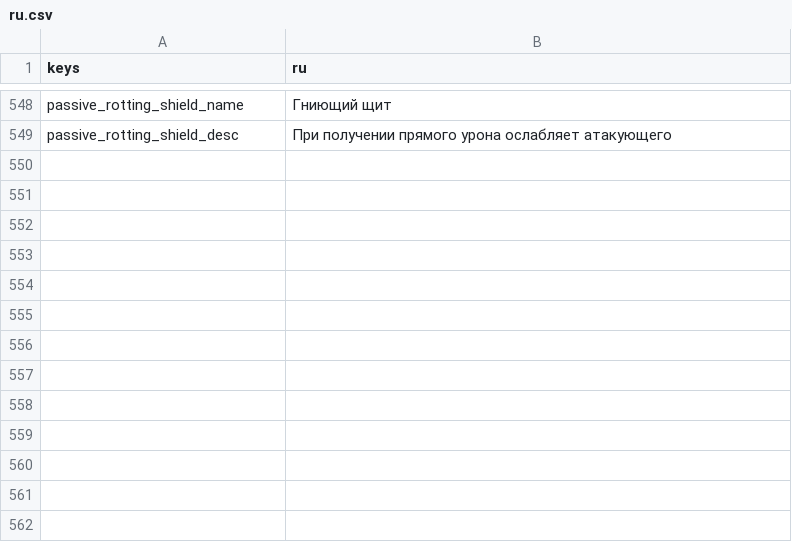
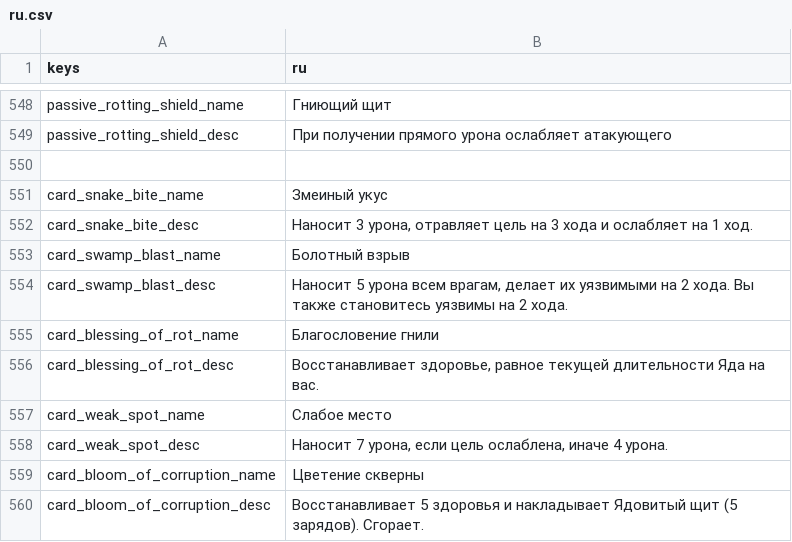
Before and after one commit to Bineev/crawler26, a CSV file: localization/ru.csv, drawn as a sheet; only a part is shown, gaps mark what is left out; the diff names each change by its address in the sheet, - before the commit and + after, or states it on an @@ line.

Commit message:
add 5 cards

```diff
--- a/localization/ru.csv
+++ b/localization/ru.csv
+row 550: (empty)
+row 551: card_snake_bite_name | Змеиный укус
+row 552: card_snake_bite_desc | Наносит 3 урона, отравляет цель на 3 хода и ослабляет на 1 ход.
+row 553: card_swamp_blast_name | Болотный взрыв
+row 554: card_swamp_blast_desc | Наносит 5 урона всем врагам, делает их уязвимыми на 2 хода. Вы также становитесь уязвимы на 2 хода.
+row 555: card_blessing_of_rot_name | Благословение гнили
+row 556: card_blessing_of_rot_desc | Восстанавливает здоровье, равное текущей длительности Яда на вас.
+row 557: card_weak_spot_name | Слабое место
+row 558: card_weak_spot_desc | Наносит 7 урона, если цель ослаблена, иначе 4 урона.
+row 559: card_bloom_of_corruption_name | Цветение скверны
+row 560: card_bloom_of_corruption_desc | Восстанавливает 5 здоровья и накладывает Ядовитый щит (5 зарядов). Сгорает.
```
Also changed, not shown: localization/en.csv, 22 other files.
